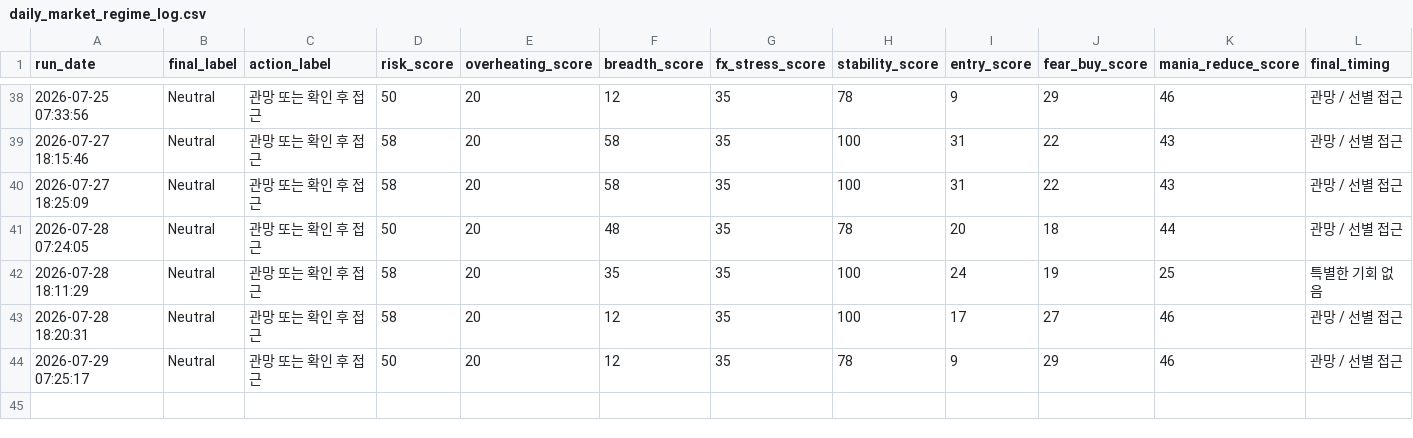
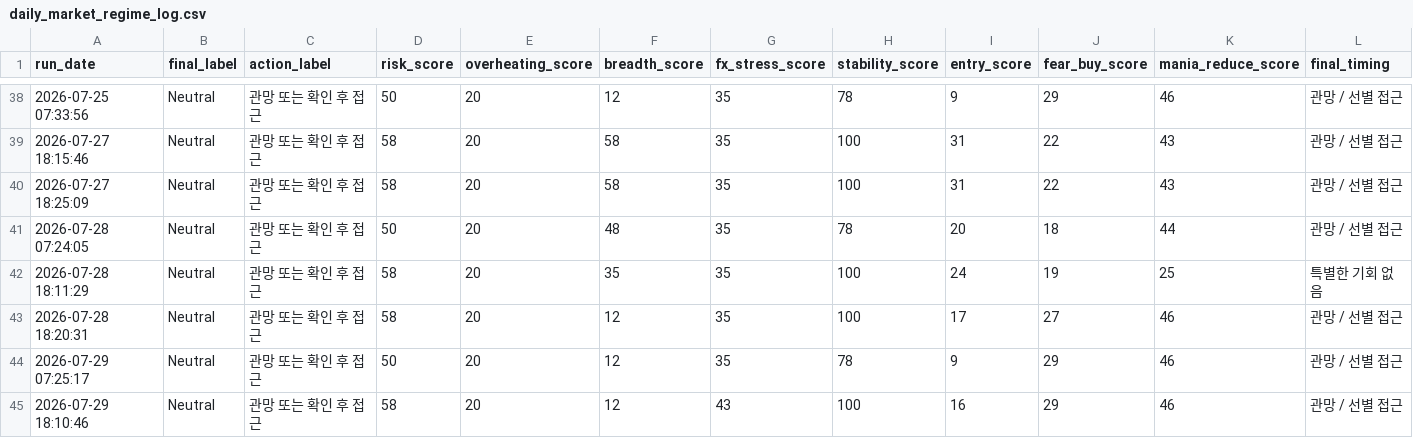
Before and after one commit to Woo-ook/market-brief-dashboard, a CSV file: daily_market_regime_log.csv, drawn as a sheet; only a part is shown, gaps mark what is left out; rows hold the shown columns only; the diff names each change by its address in the sheet, - before the commit and + after, or states it on an @@ line.

```diff
--- a/daily_market_regime_log.csv
+++ b/daily_market_regime_log.csv
+row 45: 2026-07-29 18:10:46 | Neutral | 관망 또는 확인 후 접근 | 58 | 20 | 12 | 43 | 100 | 16 | 29 | 46 | 관망 / 선별 접근
```
Also changed, not shown: 7 other files.
